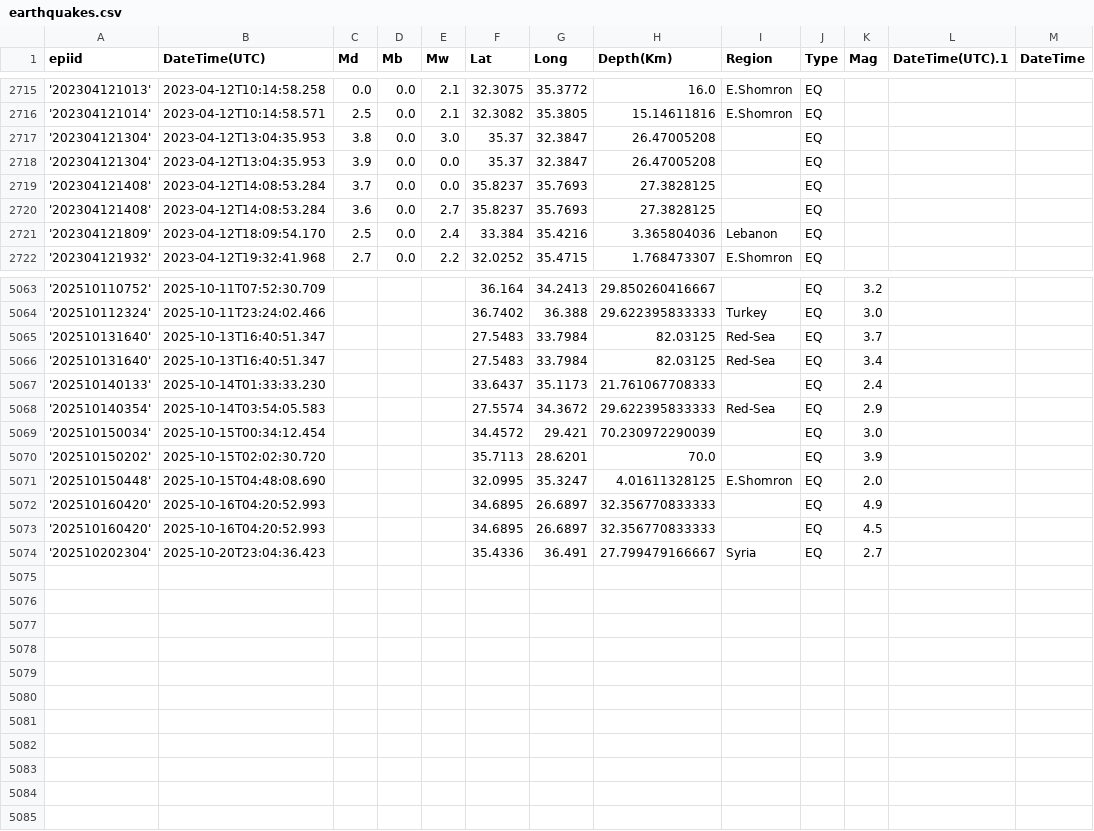
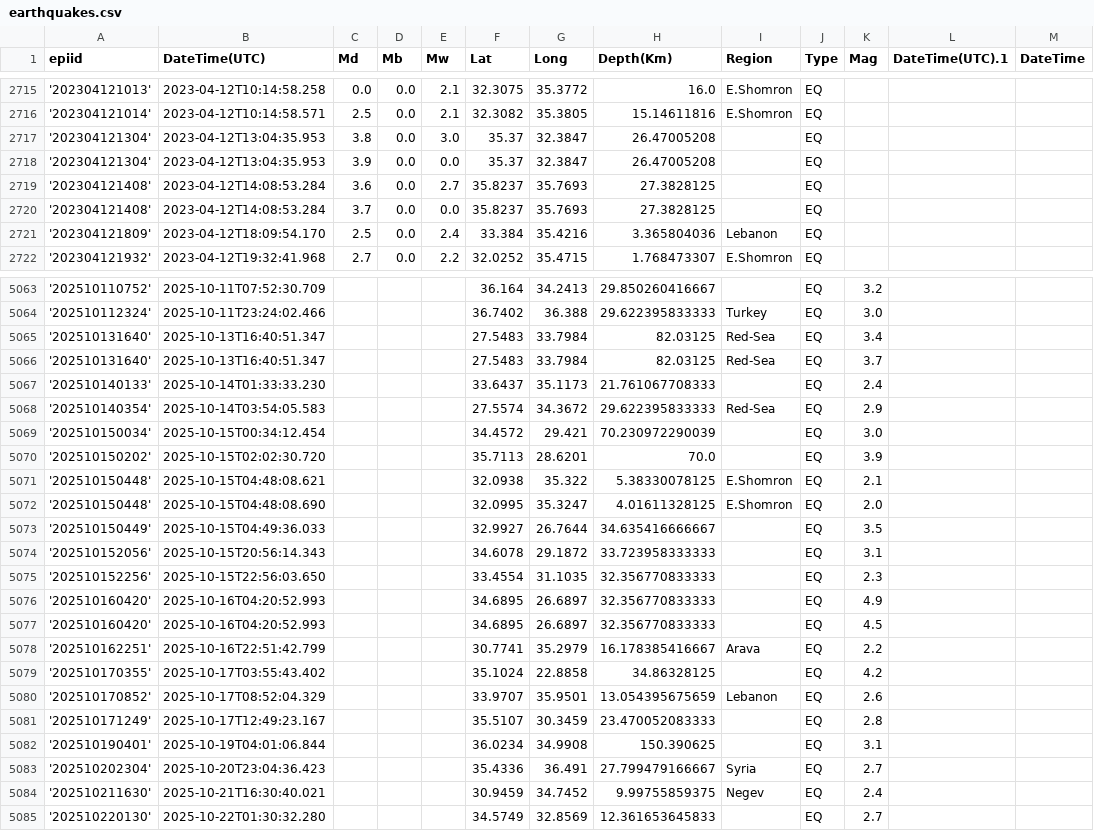
Before and after one commit to yuval-harpaz/alarms, a CSV file: data/earthquakes.csv, drawn as a sheet; only a part is shown, gaps mark what is left out; the diff covers the shown part only.

```diff
--- a/data/earthquakes.csv
+++ b/data/earthquakes.csv
@@ -2718,4 +2718,4 @@ epiid,DateTime(UTC),Md,Mb,Mw,Lat,Long,Depth(Km),Region,Type,Mag,DateTime(UTC).1,
 '202304121304',2023-04-12T13:04:35.953,3.9,0.0,0.0,35.37,32.3847,26.47005208,,EQ,,,
-'202304121408',2023-04-12T14:08:53.284,3.7,0.0,0.0,35.8237,35.7693,27.3828125,,EQ,,,
 '202304121408',2023-04-12T14:08:53.284,3.6,0.0,2.7,35.8237,35.7693,27.3828125,,EQ,,,
+'202304121408',2023-04-12T14:08:53.284,3.7,0.0,0.0,35.8237,35.7693,27.3828125,,EQ,,,
 '202304121809',2023-04-12T18:09:54.170,2.5,0.0,2.4,33.384,35.4216,3.365804036,Lebanon,EQ,,,
@@ -5064,4 +5064,4 @@ epiid,DateTime(UTC),Md,Mb,Mw,Lat,Long,Depth(Km),Region,Type,Mag,DateTime(UTC).1,
 '202510112324',2025-10-11T23:24:02.466,,,,36.7402,36.388,29.622395833333,Turkey,EQ,3.0,,
-'202510131640',2025-10-13T16:40:51.347,,,,27.5483,33.7984,82.03125,Red-Sea,EQ,3.7,,
 '202510131640',2025-10-13T16:40:51.347,,,,27.5483,33.7984,82.03125,Red-Sea,EQ,3.4,,
+'202510131640',2025-10-13T16:40:51.347,,,,27.5483,33.7984,82.03125,Red-Sea,EQ,3.7,,
 '202510140133',2025-10-14T01:33:33.230,,,,33.6437,35.1173,21.761067708333,,EQ,2.4,,
@@ -5070,5 +5070,16 @@ epiid,DateTime(UTC),Md,Mb,Mw,Lat,Long,Depth(Km),Region,Type,Mag,DateTime(UTC).1,
 '202510150202',2025-10-15T02:02:30.720,,,,35.7113,28.6201,70.0,,EQ,3.9,,
+'202510150448',2025-10-15T04:48:08.621,,,,32.0938,35.322,5.38330078125,E.Shomron,EQ,2.1,,
 '202510150448',2025-10-15T04:48:08.690,,,,32.0995,35.3247,4.01611328125,E.Shomron,EQ,2.0,,
+'202510150449',2025-10-15T04:49:36.033,,,,32.9927,26.7644,34.635416666667,,EQ,3.5,,
+'202510152056',2025-10-15T20:56:14.343,,,,34.6078,29.1872,33.723958333333,,EQ,3.1,,
+'202510152256',2025-10-15T22:56:03.650,,,,33.4554,31.1035,32.356770833333,,EQ,2.3,,
 '202510160420',2025-10-16T04:20:52.993,,,,34.6895,26.6897,32.356770833333,,EQ,4.9,,
 '202510160420',2025-10-16T04:20:52.993,,,,34.6895,26.6897,32.356770833333,,EQ,4.5,,
+'202510162251',2025-10-16T22:51:42.799,,,,30.7741,35.2979,16.178385416667,Arava,EQ,2.2,,
+'202510170355',2025-10-17T03:55:43.402,,,,35.1024,22.8858,34.86328125,,EQ,4.2,,
+'202510170852',2025-10-17T08:52:04.329,,,,33.9707,35.9501,13.054395675659,Lebanon,EQ,2.6,,
+'202510171249',2025-10-17T12:49:23.167,,,,35.5107,30.3459,23.470052083333,,EQ,2.8,,
+'202510190401',2025-10-19T04:01:06.844,,,,36.0234,34.9908,150.390625,,EQ,3.1,,
 '202510202304',2025-10-20T23:04:36.423,,,,35.4336,36.491,27.799479166667,Syria,EQ,2.7,,
+'202510211630',2025-10-21T16:30:40.021,,,,30.9459,34.7452,9.99755859375,Negev,EQ,2.4,,
+'202510220130',2025-10-22T01:30:32.280,,,,34.5749,32.8569,12.361653645833,,EQ,2.7,,
```
Also changed, not shown: 19 moved rows elsewhere in this file, 1 other file.
